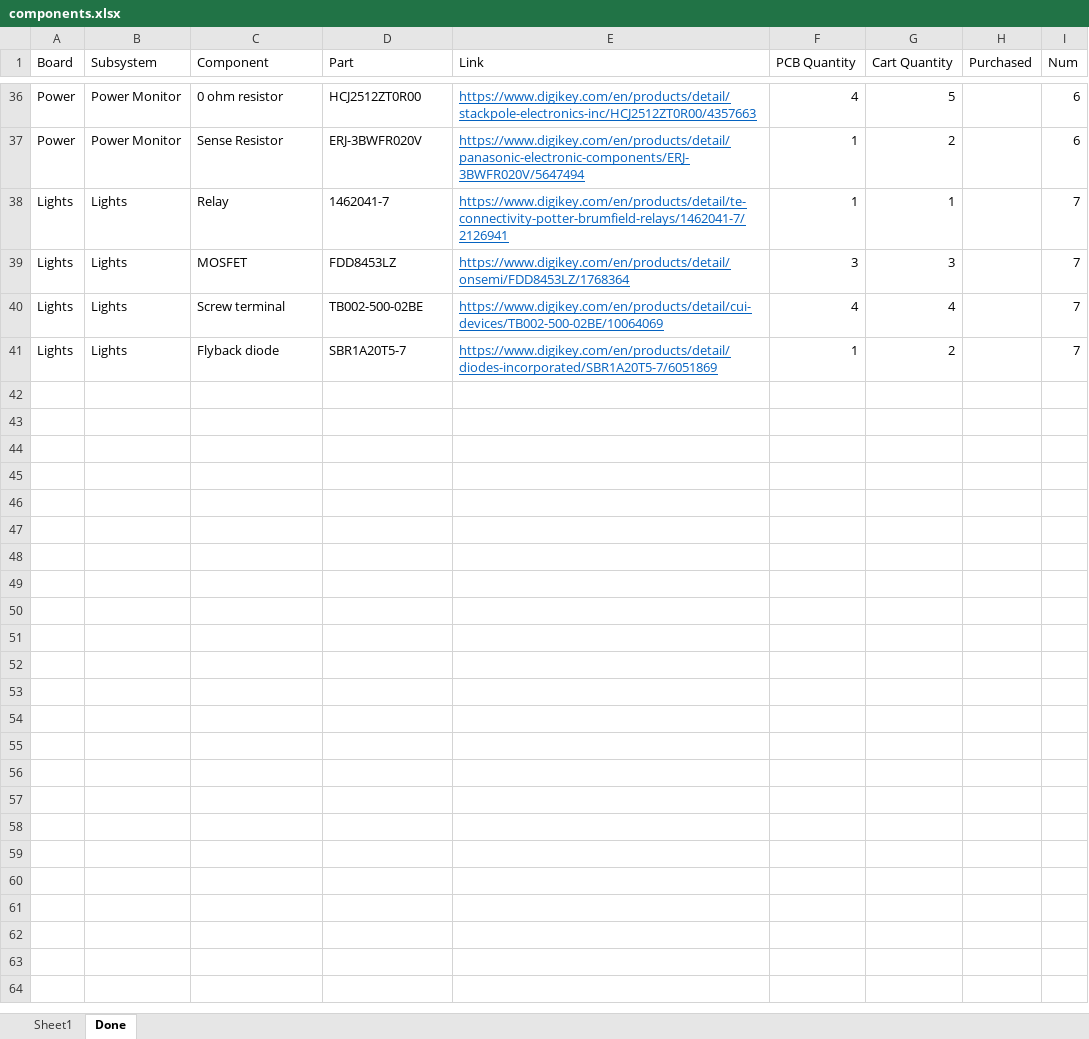
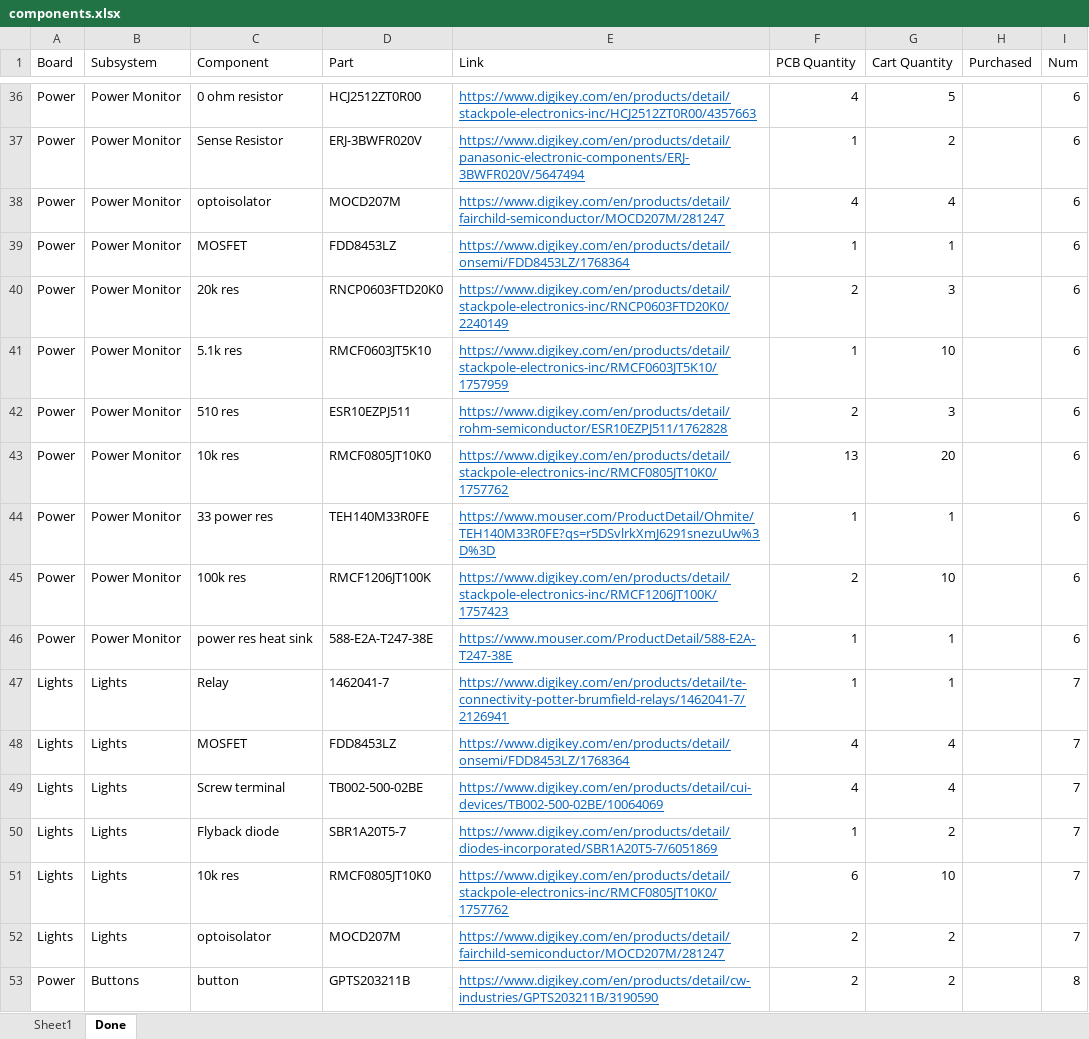
Before and after one commit to bobo-nums/ece445, an Excel workbook: datasheets/components.xlsx, sheet Done, drawn as a sheet; only a part is shown, gaps mark what is left out; values as stored, in another font and other column widths than the file's, no borders; conditional formats and table styles not drawn; addresses are those after the commit; the diff names each change by its address in the sheet, - before the commit and + after, or states it on an @@ line.

Commit message:
added isolation to power and light boards

```diff
--- a/datasheets/components.xlsx (sheet Done)
+++ b/datasheets/components.xlsx (sheet Done)
+row 38: Power | Power Monitor | optoisolator | MOCD207M | https://www.digikey.com/en/products/detail/fairchild-semiconductor/MOCD207M/281247 | 4 | 4 |  | 6
+row 39: Power | Power Monitor | MOSFET | FDD8453LZ | https://www.digikey.com/en/products/detail/onsemi/FDD8453LZ/1768364 | 1 | 1 |  | 6
+row 40: Power | Power Monitor | 20k res | RNCP0603FTD20K0 | https://www.digikey.com/en/products/detail/stackpole-electronics-inc/RNCP0603FTD20K0/2240149 | 2 | 3 |  | 6
+row 41: Power | Power Monitor | 5.1k res | RMCF0603JT5K10 | https://www.digikey.com/en/products/detail/stackpole-electronics-inc/RMCF0603JT5K10/1757959 | 1 | 10 |  | 6
+row 42: Power | Power Monitor | 510 res | ESR10EZPJ511 | https://www.digikey.com/en/products/detail/rohm-semiconductor/ESR10EZPJ511/1762828 | 2 | 3 |  | 6
+row 43: Power | Power Monitor | 10k res | RMCF0805JT10K0 | https://www.digikey.com/en/products/detail/stackpole-electronics-inc/RMCF0805JT10K0/1757762 | 13 | 20 |  | 6
+row 44: Power | Power Monitor | 33 power res | TEH140M33R0FE | https://www.mouser.com/ProductDetail/Ohmite/TEH140M33R0FE?qs=r5DSvlrkXmJ6291snezuUw%3D%3D | 1 | 1 |  | 6
+row 45: Power | Power Monitor | 100k res | RMCF1206JT100K | https://www.digikey.com/en/products/detail/stackpole-electronics-inc/RMCF1206JT100K/1757423 | 2 | 10 |  | 6
+row 46: Power | Power Monitor | power res heat sink | 588-E2A-T247-38E | https://www.mouser.com/ProductDetail/588-E2A-T247-38E | 1 | 1 |  | 6
-F48 (PCB Quantity): 3
+F48 (PCB Quantity): 4
-G48 (Cart Quantity): 3
+G48 (Cart Quantity): 4
+row 51: Lights | Lights | 10k res | RMCF0805JT10K0 | https://www.digikey.com/en/products/detail/stackpole-electronics-inc/RMCF0805JT10K0/1757762 | 6 | 10 |  | 7
+row 52: Lights | Lights | optoisolator | MOCD207M | https://www.digikey.com/en/products/detail/fairchild-semiconductor/MOCD207M/281247 | 2 | 2 |  | 7
+row 53: Power | Buttons | button | GPTS203211B | https://www.digikey.com/en/products/detail/cw-industries/GPTS203211B/3190590 | 2 | 2 |  | 8
```
Also changed, not shown: sheet Sheet1, 12 other files.
